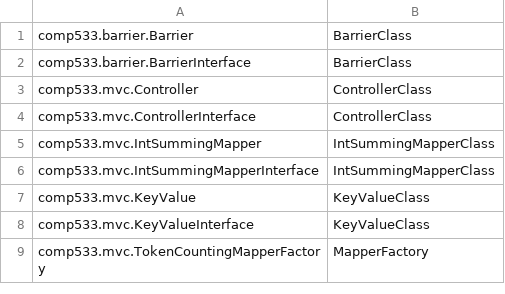
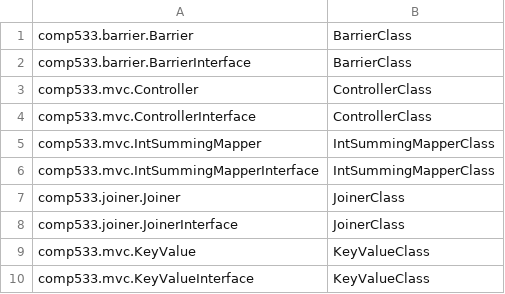
Before and after one commit to msakarvadia/COMP_533, a CSV file: A2/ClassRegistry.csv, drawn as a sheet; only a part is shown; the shorter side is filled out with more unchanged rows.

Commit message:
finished up to joiner

```diff
--- a/A2/ClassRegistry.csv
+++ b/A2/ClassRegistry.csv
@@ -6,2 +6,4 @@ comp533.mvc.IntSummingMapper,IntSummingMapperClass
 comp533.mvc.IntSummingMapperInterface,IntSummingMapperClass
+comp533.joiner.Joiner,JoinerClass
+comp533.joiner.JoinerInterface,JoinerClass
 comp533.mvc.KeyValue,KeyValueClass
```
Also changed, not shown: 17 other files.
